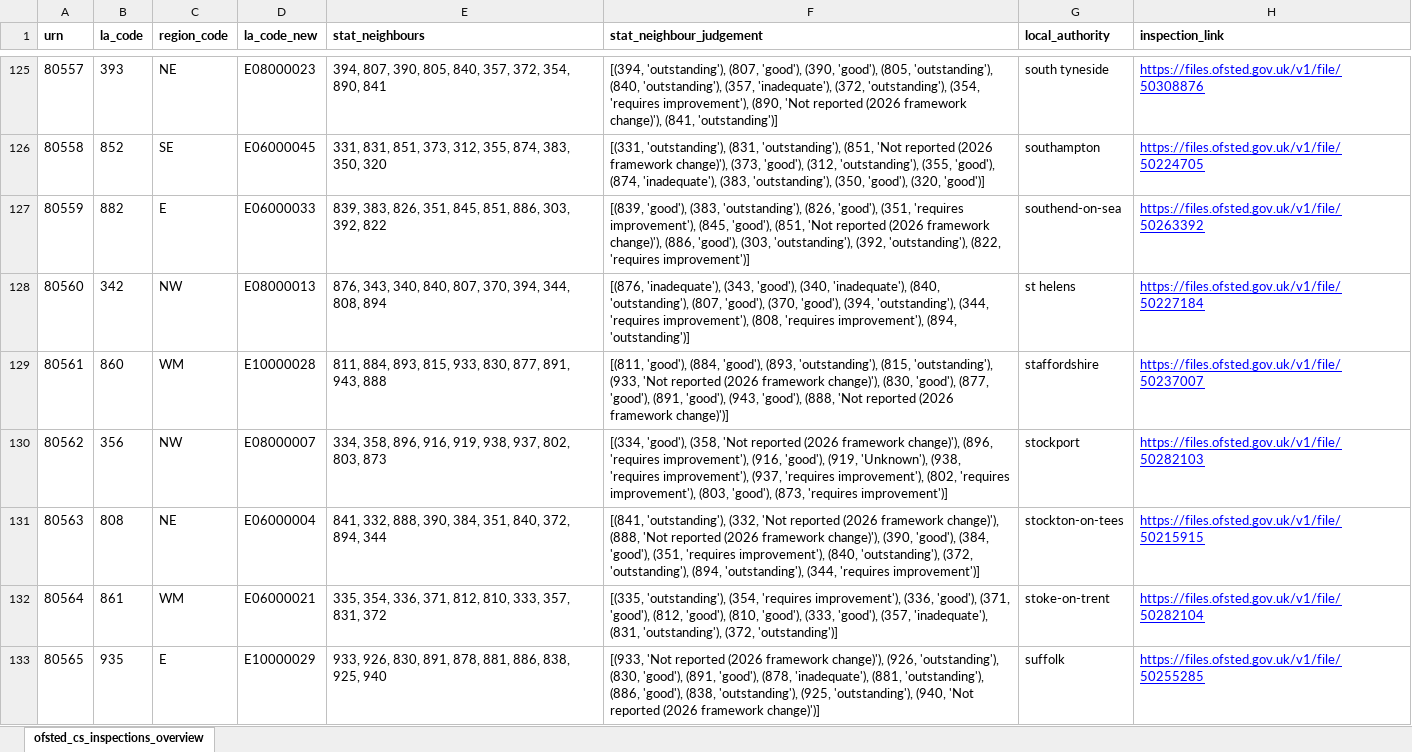
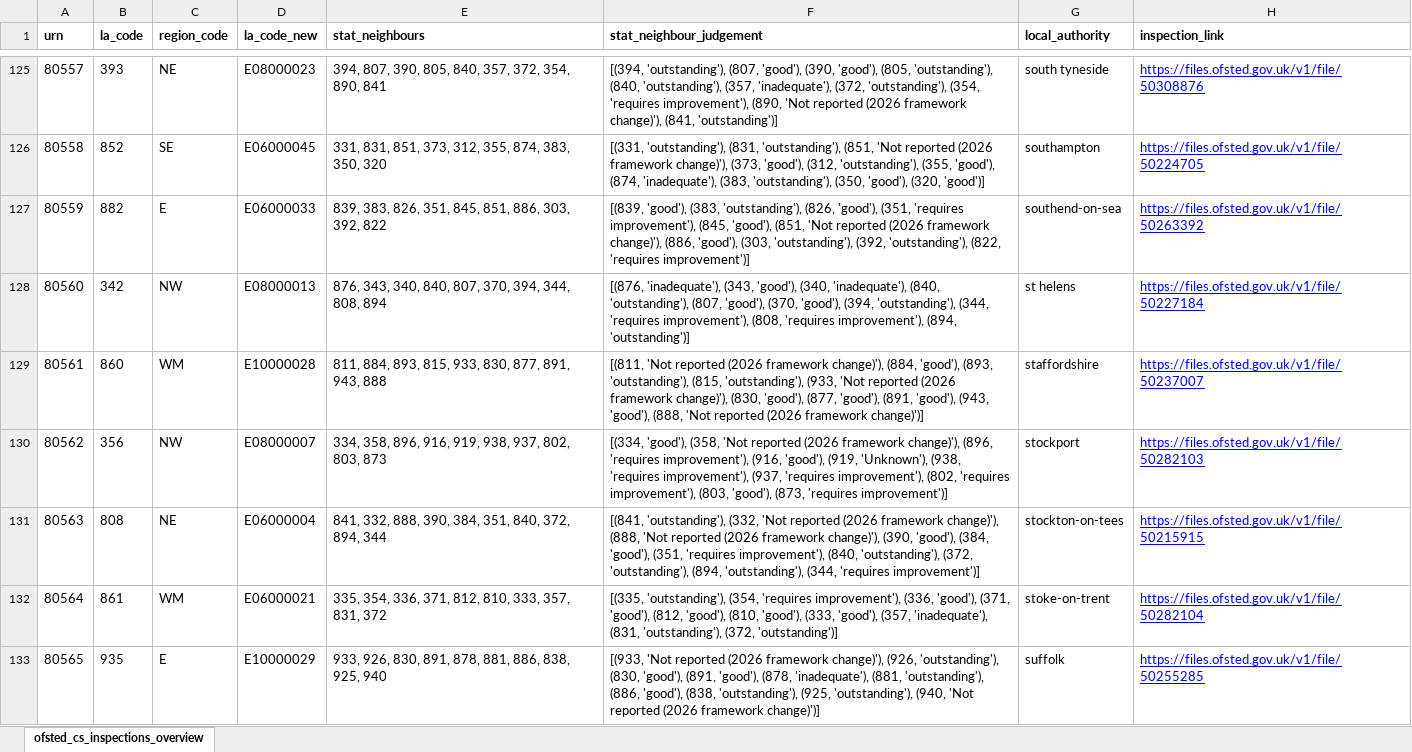
Before and after one commit to JT-39/ofsted-ilacs-scrape-tool, an Excel workbook: ofsted_csc_ilacs_overview.xlsx, sheet ofsted_cs_inspections_overview, drawn as a sheet; only a part is shown, gaps mark what is left out; values as stored, in another font and other column widths than the file's, no borders; the diff covers the shown part only; the diff names each change by its address in the sheet, - before the commit and + after, or states it on an @@ line.

```diff
--- a/ofsted_csc_ilacs_overview.xlsx (sheet ofsted_cs_inspections_overview)
+++ b/ofsted_csc_ilacs_overview.xlsx (sheet ofsted_cs_inspections_overview)
-F129 (stat_neighbour_judgement): [(811, 'good'), (884, 'good'),…
+F129 (stat_neighbour_judgement): [(811, 'Not reported (2026 framework change)'), (884, 'good'),…
```
Also changed, not shown: 22 edited cells elsewhere in this sheet, 2 other files.
